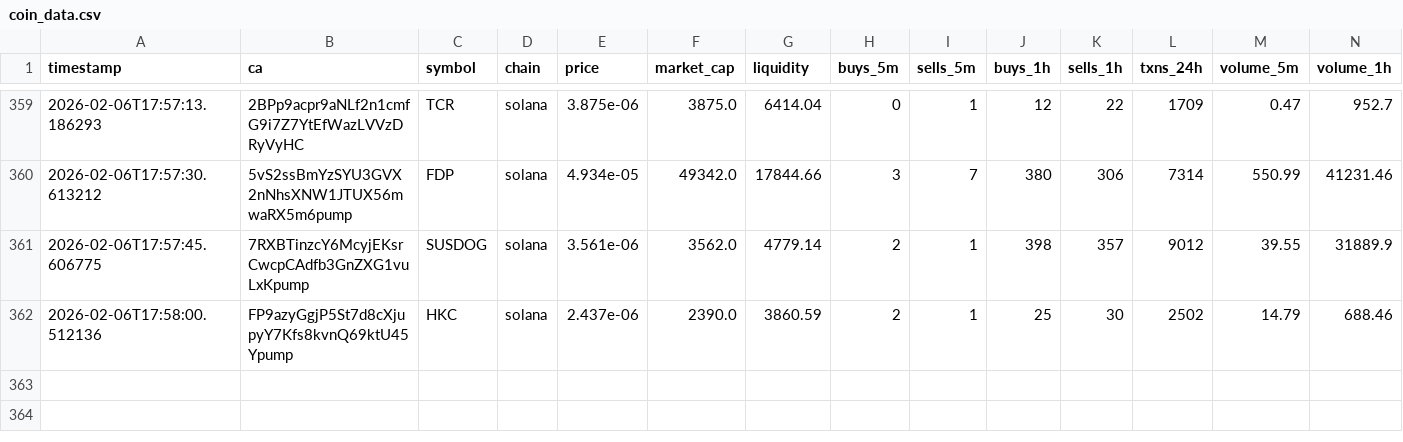
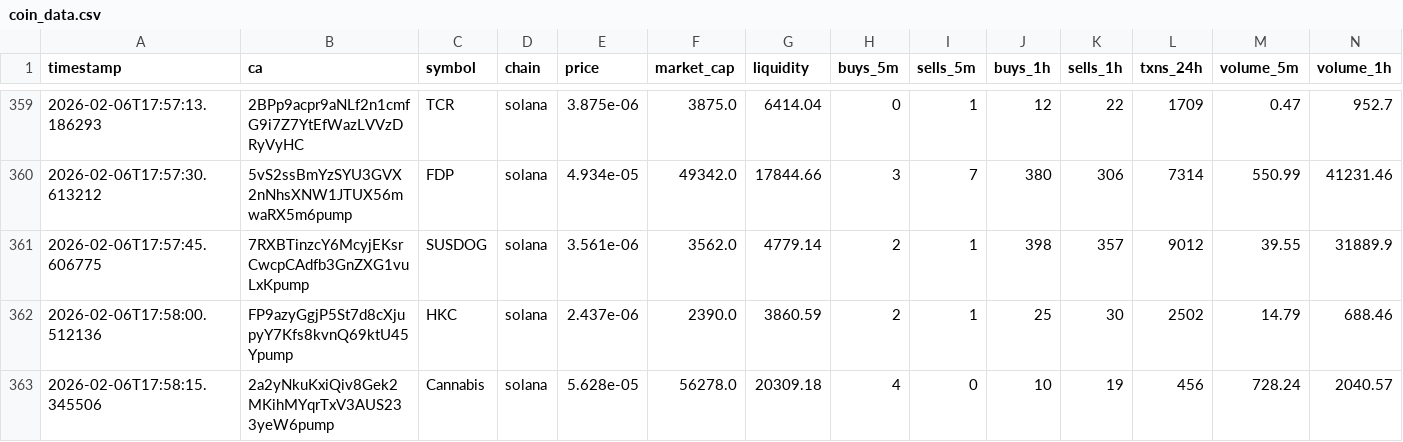
Before and after one commit to chandanm-cpu/meme-trading-tool, a CSV file: coin_data.csv, drawn as a sheet; only a part is shown, gaps mark what is left out; rows hold the shown columns only; the diff names each change by its address in the sheet, - before the commit and + after, or states it on an @@ line.

Commit message:
update data

```diff
--- a/coin_data.csv
+++ b/coin_data.csv
+row 363: 2026-02-06T17:58:15.345506 | 2a2yNkuKxiQiv8Gek2MKihMYqrTxV3AUS233yeW6pump | Cannabis | solana | 5.628e-05 | 56278.0 | 20309.18 | 4 | 0 | 10 | 19 | 456 | 728.24 | 2040.57
```
